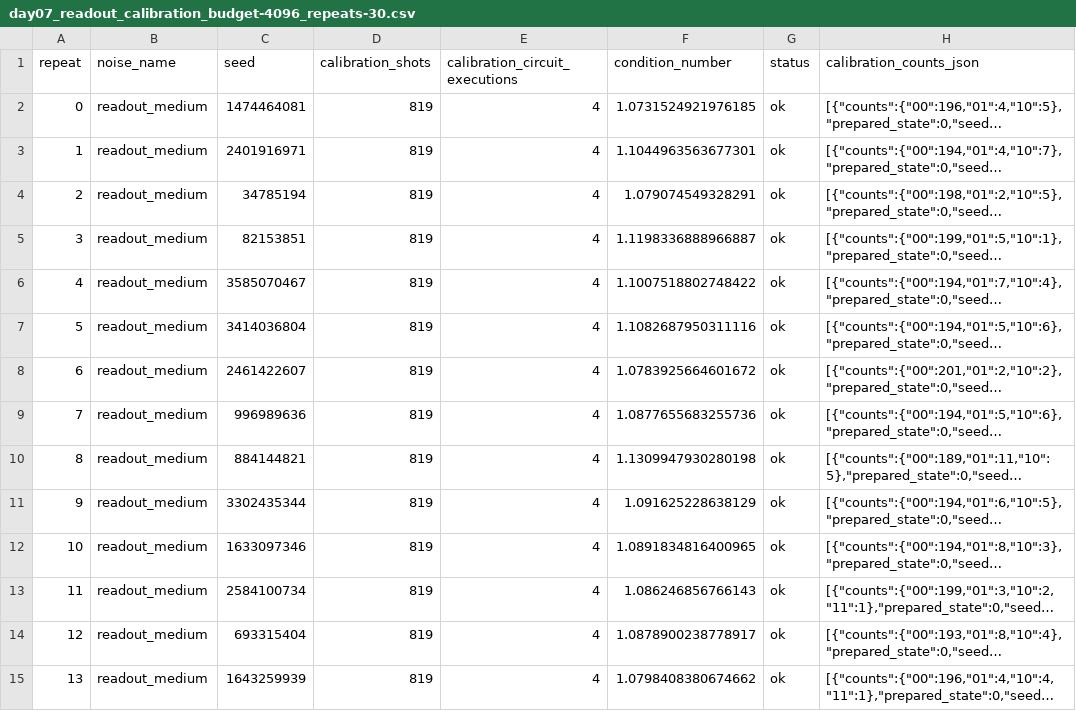
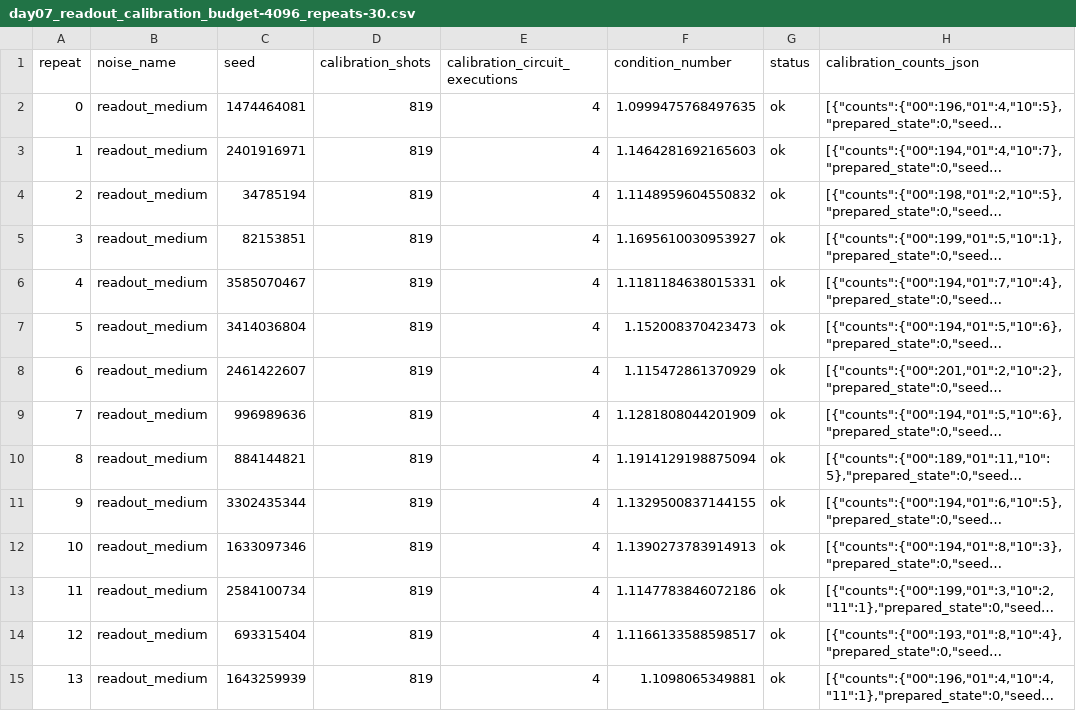
Before and after one commit to Raina-ya/adaptive-qem-benchmark, a CSV file: results/day07_readout_calibration_budget-4096_repeats-30.csv, drawn as a sheet; only a part is shown; long unchanged cells end in …; the diff covers the shown part only; the diff names each change by its address in the sheet, - before the commit and + after, or states it on an @@ line.

```diff
--- a/results/day07_readout_calibration_budget-4096_repeats-30.csv
+++ b/results/day07_readout_calibration_budget-4096_repeats-30.csv
-F2 (condition_number): 1.0731524921976185
+F2 (condition_number): 1.0999475768497635
-F3 (condition_number): 1.1044963563677301
+F3 (condition_number): 1.1464281692165603
-F4 (condition_number): 1.079074549328291
+F4 (condition_number): 1.1148959604550832
-F5 (condition_number): 1.1198336888966887
+F5 (condition_number): 1.1695610030953927
-F6 (condition_number): 1.1007518802748422
+F6 (condition_number): 1.1181184638015331
-F7 (condition_number): 1.1082687950311116
+F7 (condition_number): 1.152008370423473
-F8 (condition_number): 1.0783925664601672
+F8 (condition_number): 1.115472861370929
-F9 (condition_number): 1.0877655683255736
+F9 (condition_number): 1.1281808044201909
-F10 (condition_number): 1.1309947930280198
+F10 (condition_number): 1.1914129198875094
-F11 (condition_number): 1.091625228638129
+F11 (condition_number): 1.1329500837144155
-F12 (condition_number): 1.0891834816400965
+F12 (condition_number): 1.1390273783914913
-F13 (condition_number): 1.086246856766143
+F13 (condition_number): 1.1147783846072186
-F14 (condition_number): 1.0878900238778917
+F14 (condition_number): 1.1166133588598517
-F15 (condition_number): 1.0798408380674662
+F15 (condition_number): 1.1098065349881
```
Also changed, not shown: 16 edited cells elsewhere in this file, results/day07_readout_mitigation_budget-4096_repeats-30.csv, 5 other files.
